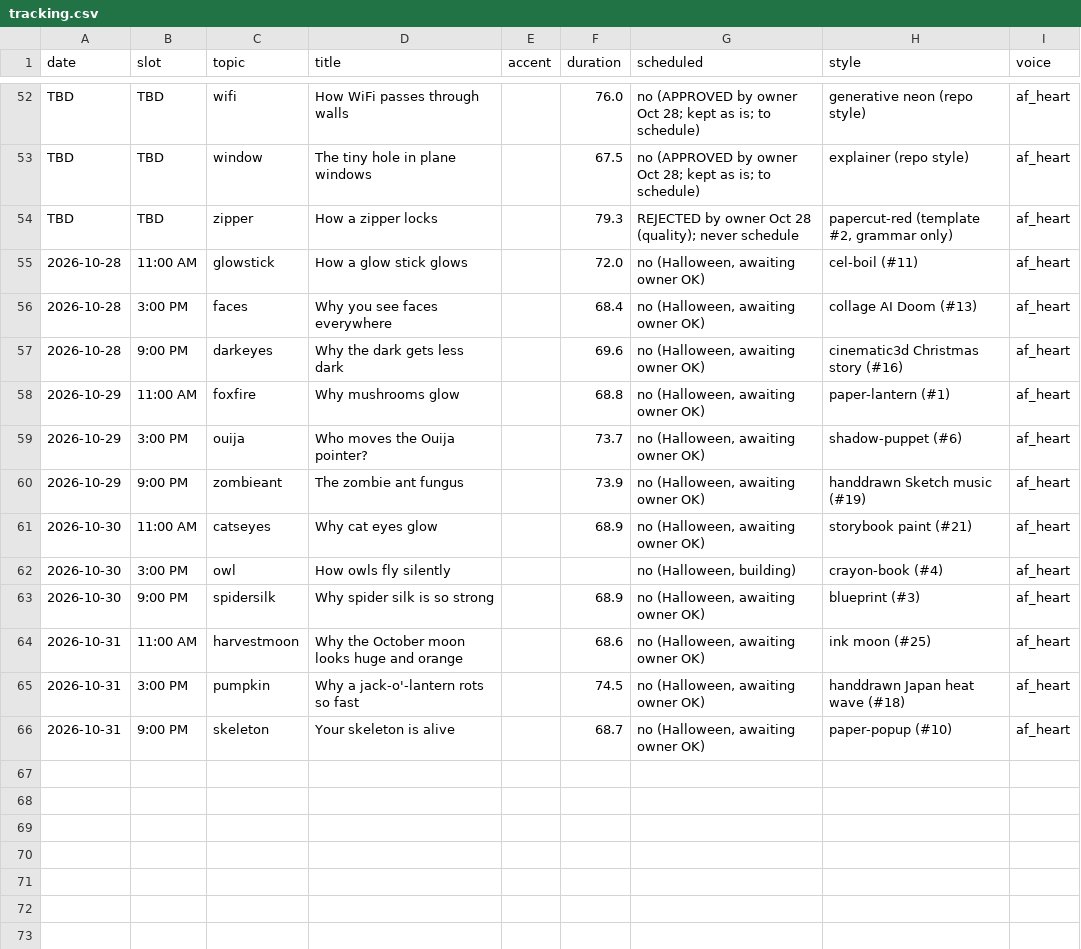
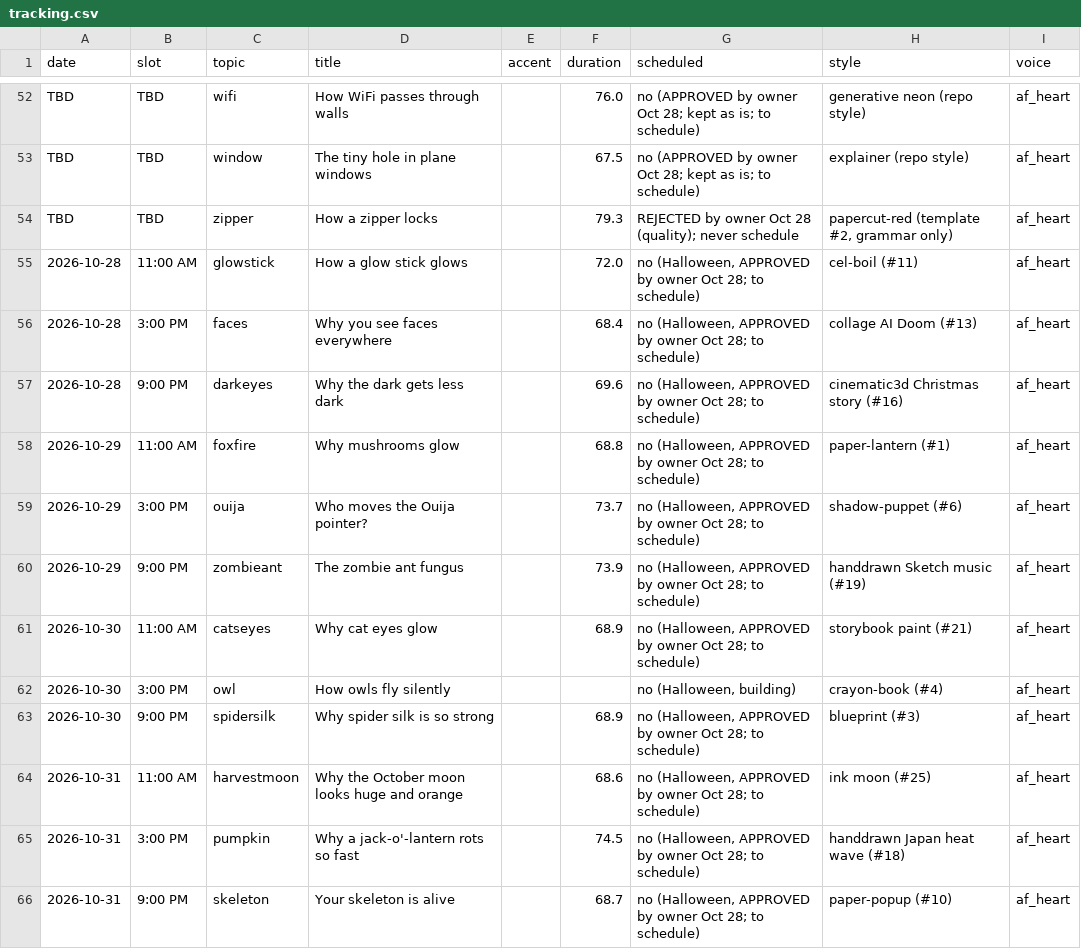
Before and after one commit to jiewei190-arch/reel-render, a CSV file: handoff/tracking.csv, drawn as a sheet; only a part is shown, gaps mark what is left out.

```diff
--- a/handoff/tracking.csv
+++ b/handoff/tracking.csv
@@ -54,13 +54,13 @@ TBD,TBD,window,The tiny hole in plane windows,,67.5,no (APPROVED by owner Oct 28
 TBD,TBD,zipper,How a zipper locks,,79.3,REJECTED by owner Oct 28 (quality); never schedule,"papercut-red (template #2, grammar only)",af_heart
-2026-10-28,11:00 AM,glowstick,How a glow stick glows,,72.0,"no (Halloween, awaiting owner OK)",cel-boil (#11),af_heart
-2026-10-28,3:00 PM,faces,Why you see faces everywhere,,68.4,"no (Halloween, awaiting owner OK)",collage AI Doom (#13),af_heart
-2026-10-28,9:00 PM,darkeyes,Why the dark gets less dark,,69.6,"no (Halloween, awaiting owner OK)",cinematic3d Christmas story (#16),af_heart
-2026-10-29,11:00 AM,foxfire,Why mushrooms glow,,68.8,"no (Halloween, awaiting owner OK)",paper-lantern (#1),af_heart
-2026-10-29,3:00 PM,ouija,Who moves the Ouija pointer?,,73.7,"no (Halloween, awaiting owner OK)",shadow-puppet (#6),af_heart
-2026-10-29,9:00 PM,zombieant,The zombie ant fungus,,73.9,"no (Halloween, awaiting owner OK)",handdrawn Sketch music (#19),af_heart
-2026-10-30,11:00 AM,catseyes,Why cat eyes glow,,68.9,"no (Halloween, awaiting owner OK)",storybook paint (#21),af_heart
+2026-10-28,11:00 AM,glowstick,How a glow stick glows,,72.0,"no (Halloween, APPROVED by owner Oct 28; to schedule)",cel-boil (#11),af_heart
+2026-10-28,3:00 PM,faces,Why you see faces everywhere,,68.4,"no (Halloween, APPROVED by owner Oct 28; to schedule)",collage AI Doom (#13),af_heart
+2026-10-28,9:00 PM,darkeyes,Why the dark gets less dark,,69.6,"no (Halloween, APPROVED by owner Oct 28; to schedule)",cinematic3d Christmas story (#16),af_heart
+2026-10-29,11:00 AM,foxfire,Why mushrooms glow,,68.8,"no (Halloween, APPROVED by owner Oct 28; to schedule)",paper-lantern (#1),af_heart
+2026-10-29,3:00 PM,ouija,Who moves the Ouija pointer?,,73.7,"no (Halloween, APPROVED by owner Oct 28; to schedule)",shadow-puppet (#6),af_heart
+2026-10-29,9:00 PM,zombieant,The zombie ant fungus,,73.9,"no (Halloween, APPROVED by owner Oct 28; to schedule)",handdrawn Sketch music (#19),af_heart
+2026-10-30,11:00 AM,catseyes,Why cat eyes glow,,68.9,"no (Halloween, APPROVED by owner Oct 28; to schedule)",storybook paint (#21),af_heart
 2026-10-30,3:00 PM,owl,How owls fly silently,,,"no (Halloween, building)",crayon-book (#4),af_heart
-2026-10-30,9:00 PM,spidersilk,Why spider silk is so strong,,68.9,"no (Halloween, awaiting owner OK)",blueprint (#3),af_heart
-2026-10-31,11:00 AM,harvestmoon,Why the October moon looks huge and orange,,68.6,"no (Halloween, awaiting owner OK)",ink moon (#25),af_heart
-2026-10-31,3:00 PM,pumpkin,Why a jack-o'-lantern rots so fast,,74.5,"no (Halloween, awaiting owner OK)",handdrawn Japan heat wave (#18),af_heart
-2026-10-31,9:00 PM,skeleton,Your skeleton is alive,,68.7,"no (Halloween, awaiting owner OK)",paper-popup (#10),af_heart
+2026-10-30,9:00 PM,spidersilk,Why spider silk is so strong,,68.9,"no (Halloween, APPROVED by owner Oct 28; to schedule)",blueprint (#3),af_heart
+2026-10-31,11:00 AM,harvestmoon,Why the October moon looks huge and orange,,68.6,"no (Halloween, APPROVED by owner Oct 28; to schedule)",ink moon (#25),af_heart
+2026-10-31,3:00 PM,pumpkin,Why a jack-o'-lantern rots so fast,,74.5,"no (Halloween, APPROVED by owner Oct 28; to schedule)",handdrawn Japan heat wave (#18),af_heart
+2026-10-31,9:00 PM,skeleton,Your skeleton is alive,,68.7,"no (Halloween, APPROVED by owner Oct 28; to schedule)",paper-popup (#10),af_heart
```
Also changed, not shown: handoff/schedule_plan.csv, 3 other files.
